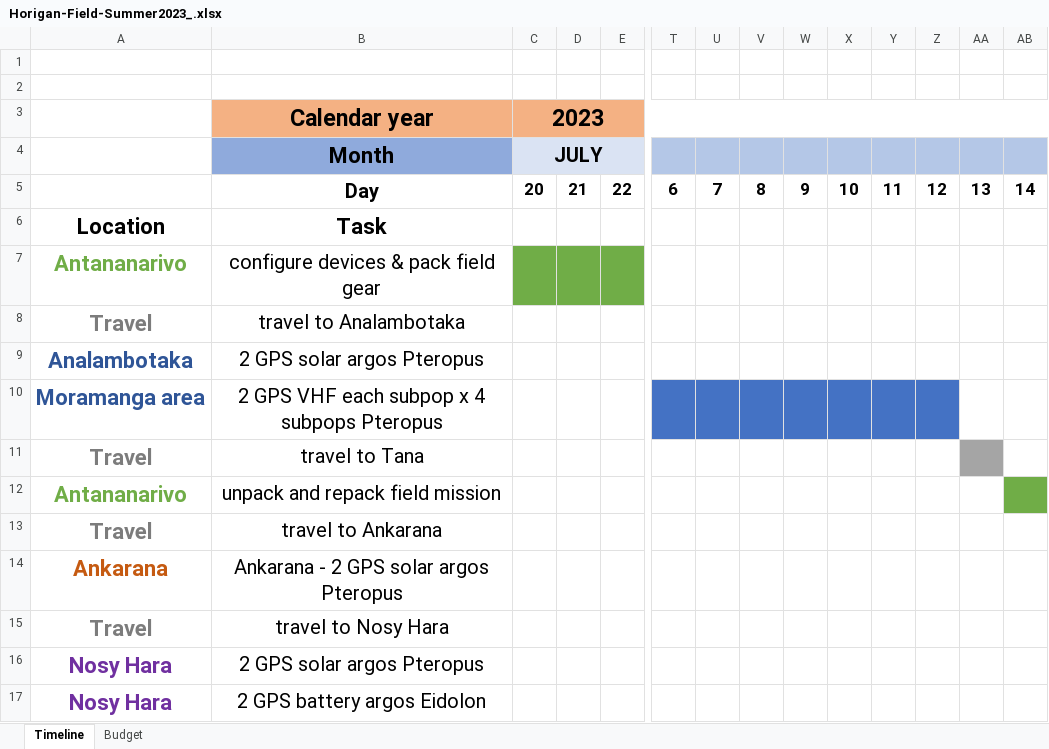
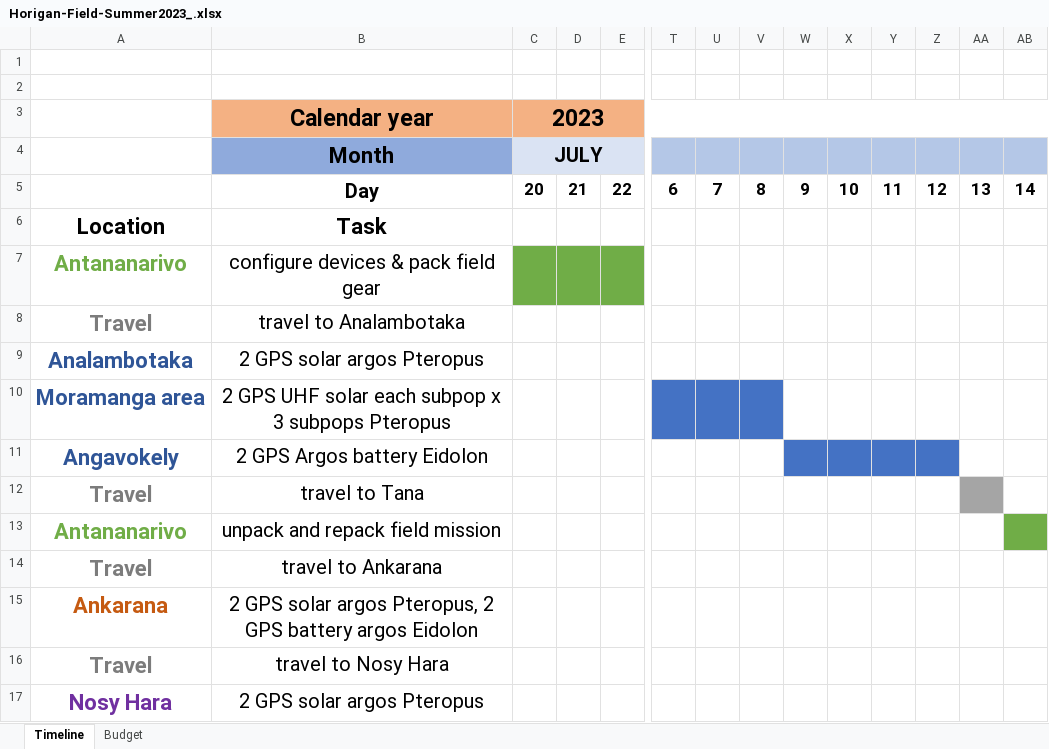
Before and after one commit to brooklabteam/mada-bat-telemetry, an Excel workbook: Horigan-Field-Summer2023_.xlsx, sheet Timeline, drawn as a sheet; only a part is shown, gaps mark what is left out; the shorter side is filled out with more unchanged rows; values as stored, in another font and other column widths than the file's, no borders; addresses are those after the commit; rows hold the shown columns only; the diff names each change by its address in the sheet, - before the commit and + after, or states it on an @@ line.

```diff
--- a/Horigan-Field-Summer2023_.xlsx (sheet Timeline)
+++ b/Horigan-Field-Summer2023_.xlsx (sheet Timeline)
-B10: 2 GPS VHF each subpop x 4 subpops Pteropus
+B10: 2 GPS UHF solar each subpop x 3 subpops Pteropus
-W10:Z10 fill: #4472C4
+W10:Z10 fill: none
+row 11: Angavokely | 2 GPS Argos battery Eidolon
-B15: Ankarana - 2 GPS solar argos Pteropus
+B15: 2 GPS solar argos Pteropus, 2 GPS battery argos Eidolon
```
Also changed, not shown: 16 other files.
